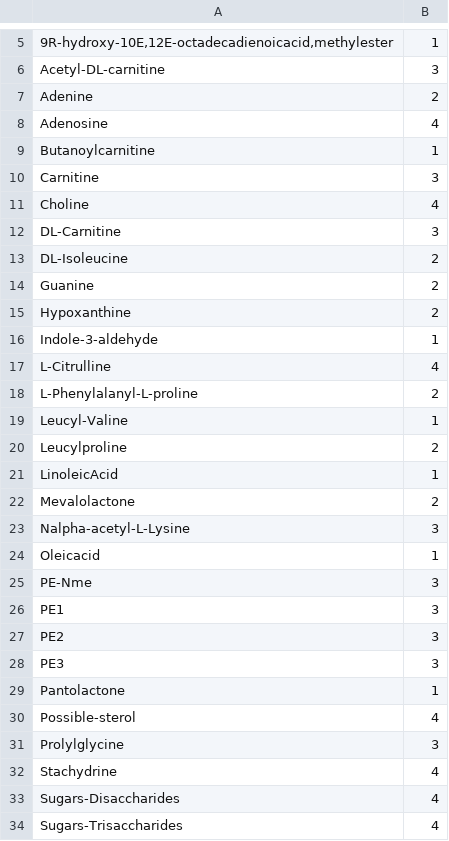
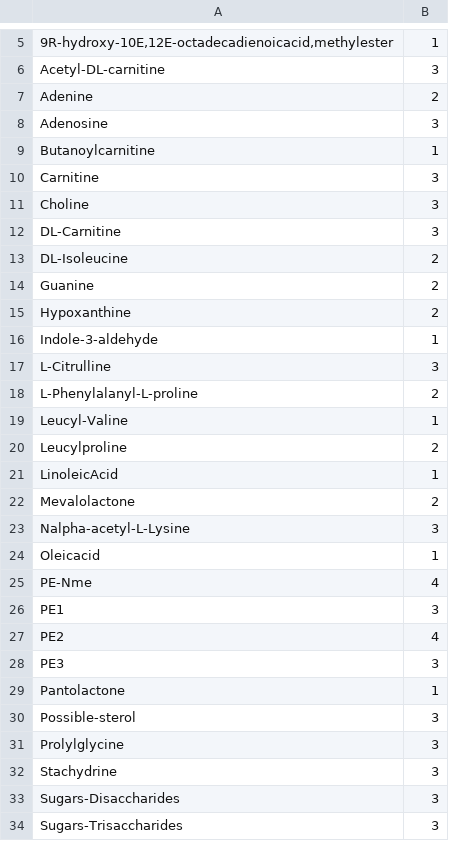
Before and after one commit to linneakh/soil_habitat_omics, a CSV file: output/LCMS/12weeks_met_clusters.csv, drawn as a sheet; only a part is shown, gaps mark what is left out.

```diff
--- a/output/LCMS/12weeks_met_clusters.csv
+++ b/output/LCMS/12weeks_met_clusters.csv
@@ -7,6 +7,6 @@
 "Adenine",2
-"Adenosine",4
+"Adenosine",3
 "Butanoylcarnitine",1
 "Carnitine",3
-"Choline",4
+"Choline",3
 "DL-Carnitine",3
@@ -16,3 +16,3 @@
 "Indole-3-aldehyde",1
-"L-Citrulline",4
+"L-Citrulline",3
 "L-Phenylalanyl-L-proline",2
@@ -24,11 +24,11 @@
 "Oleicacid",1
-"PE-Nme",3
+"PE-Nme",4
 "PE1",3
-"PE2",3
+"PE2",4
 "PE3",3
 "Pantolactone",1
-"Possible-sterol",4
+"Possible-sterol",3
 "Prolylglycine",3
-"Stachydrine",4
-"Sugars-Disaccharides",4
-"Sugars-Trisaccharides",4
+"Stachydrine",3
+"Sugars-Disaccharides",3
+"Sugars-Trisaccharides",3
```
Also changed, not shown: output/LCMS/4weeks_met_clusters.csv, output/LCMS/8weeks_met_clusters.csv, 25 other files.
